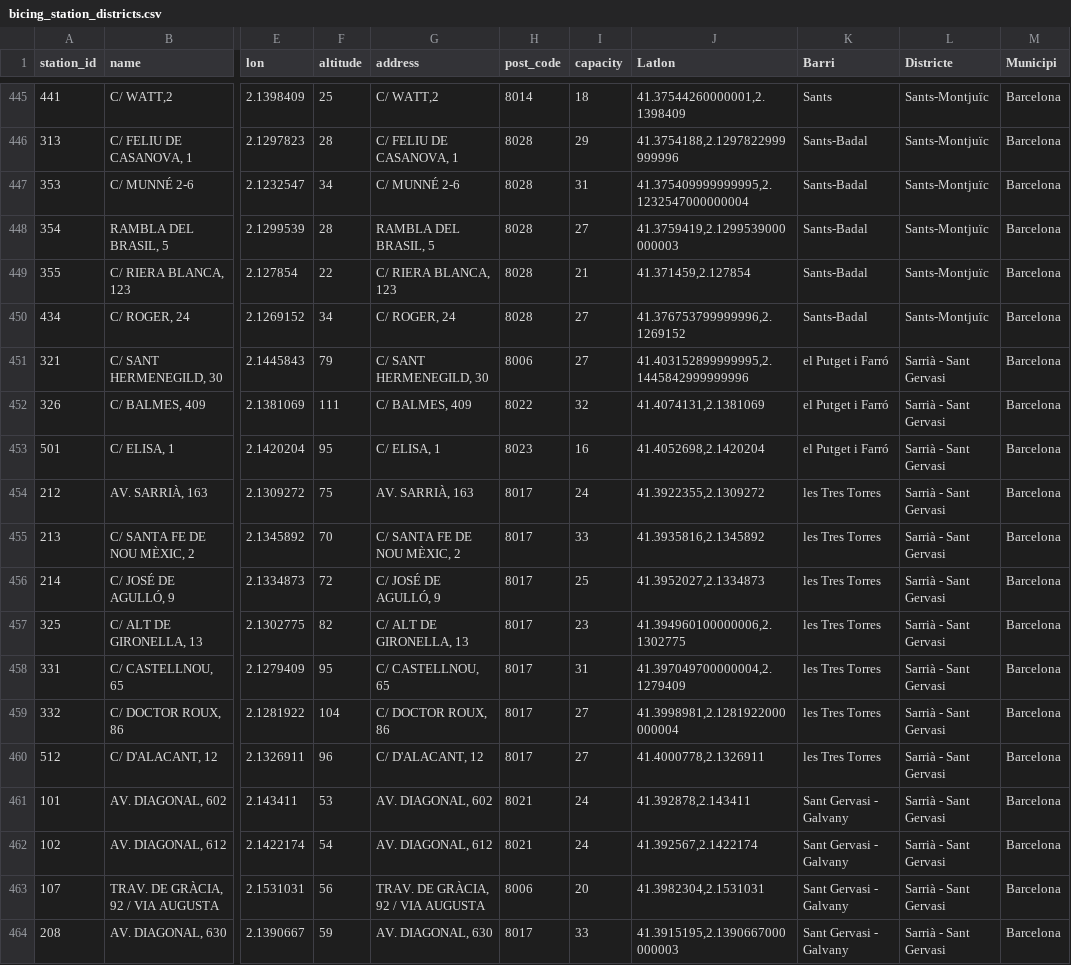
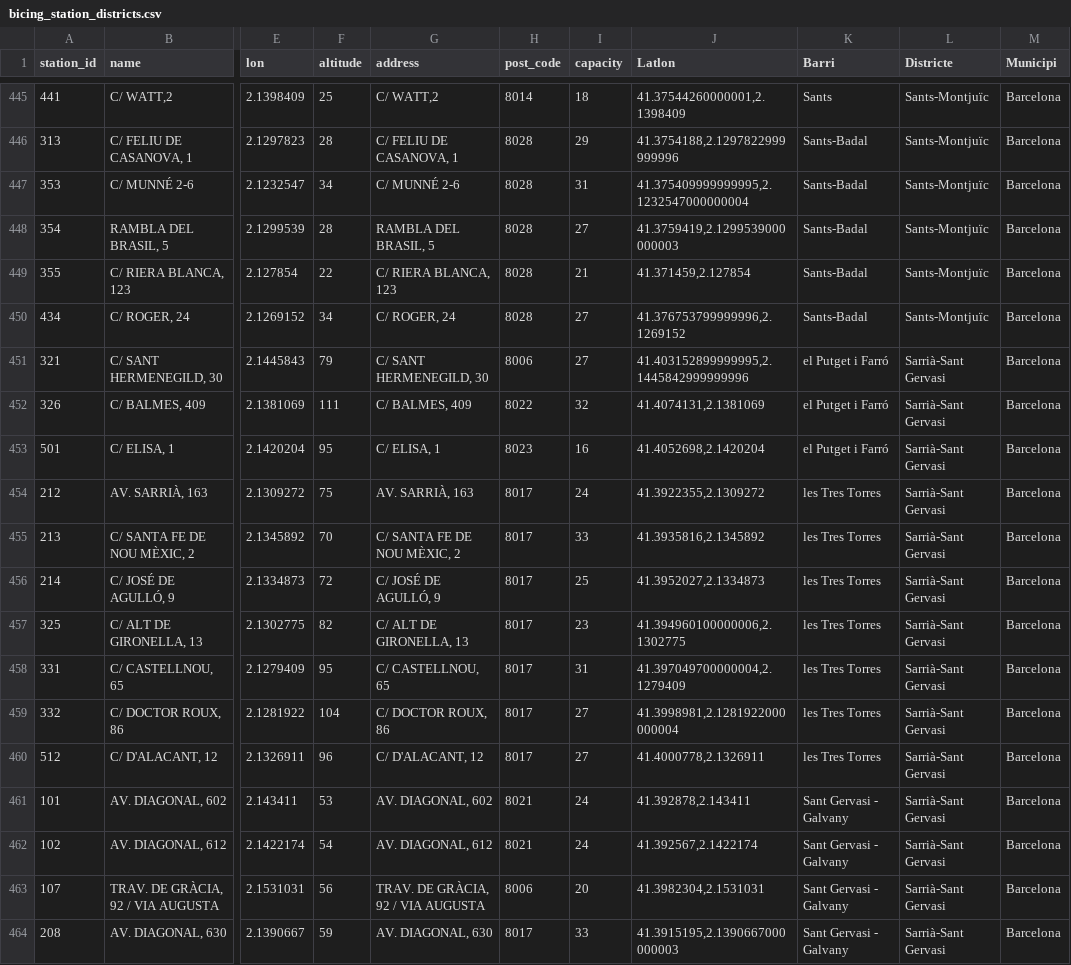
Before and after one commit to jordipuig37/filtered-bicing-data, a CSV file: bicing_station_districts.csv, drawn as a sheet; only a part is shown, gaps mark what is left out; the diff covers the shown part only; the diff names each change by its address in the sheet, - before the commit and + after, or states it on an @@ line.

Commit message:
cleaned data

```diff
--- a/bicing_station_districts.csv
+++ b/bicing_station_districts.csv
-L451:L464 (Districte): Sarrià - Sant Gervasi
+L451:L464 (Districte): Sarrià-Sant Gervasi
```
Also changed, not shown: 51 edited cells elsewhere in this file.
